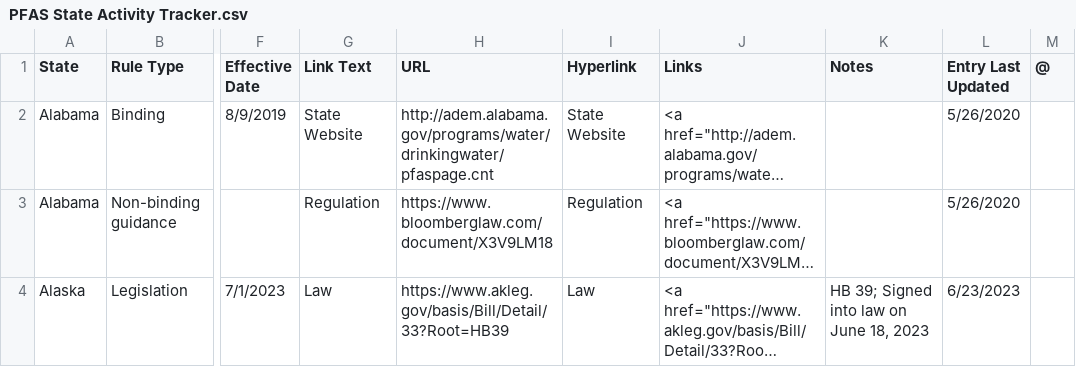
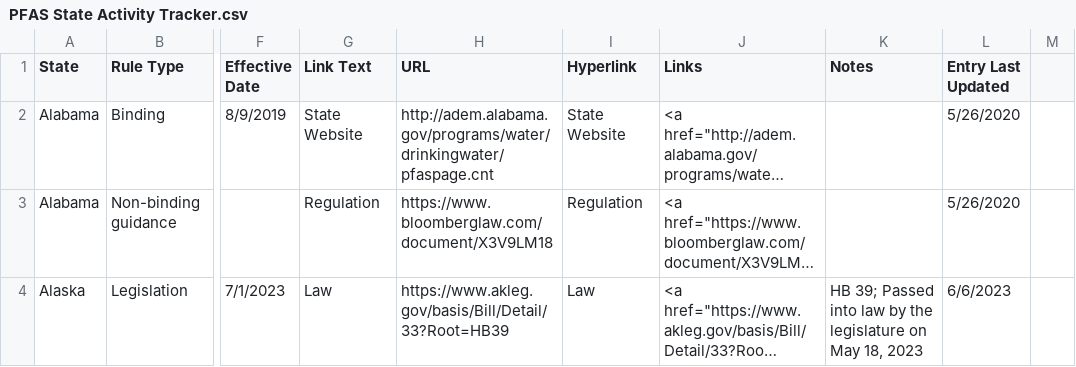
Before and after one commit to Bloomberg-Industry-Group-Investigations/PFAS-State-Activity-Tracker, a CSV file: data/PFAS State Activity Tracker.csv, drawn as a sheet; only a part is shown, gaps mark what is left out; long unchanged cells end in …; the diff covers the shown part only; the diff names each change by its address in the sheet, - before the commit and + after, or states it on an @@ line.

```diff
--- a/data/PFAS State Activity Tracker.csv
+++ b/data/PFAS State Activity Tracker.csv
-M1: @
+M1: (empty)
-K4 (Notes): HB 39; Signed into law on June 18, 2023
+K4 (Notes): HB 39; Passed into law by the legislature on May 18, 2023
-L4 (Entry Last Updated): 6/23/2023
+L4 (Entry Last Updated): 6/6/2023
```
Also changed, not shown: 3 added rows, 4 removed rows and 6 edited cells elsewhere in this file.
